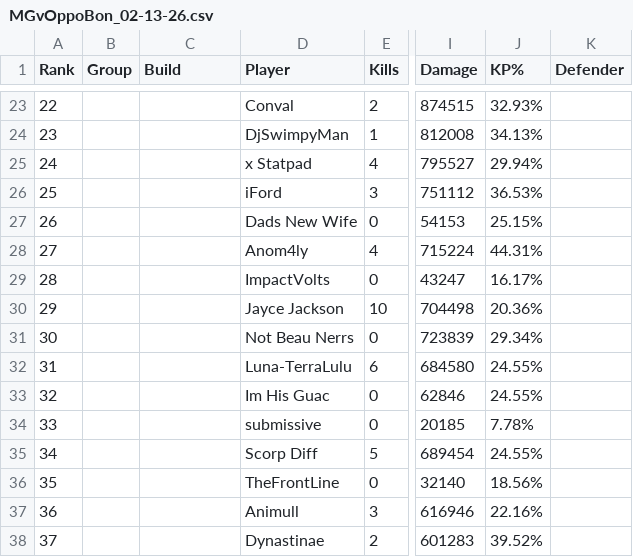
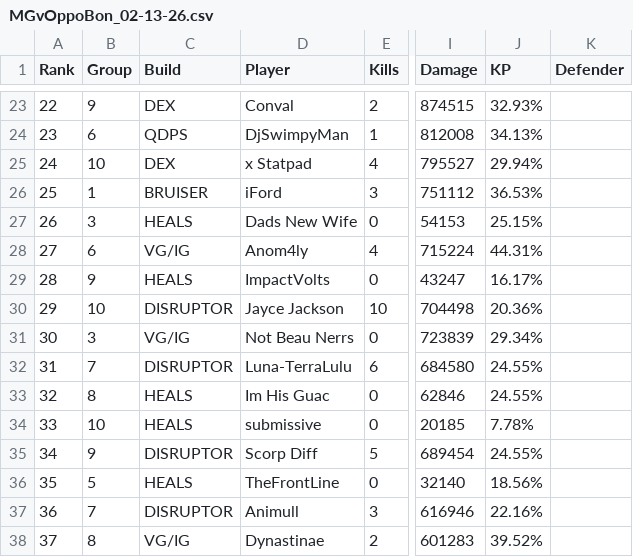
Before and after one commit to JabariWilliams/MG-War-App, a CSV file: public/MGvOppoBon_02-13-26.csv, drawn as a sheet; only a part is shown, gaps mark what is left out; the diff covers the shown part only; the diff names each change by its address in the sheet, - before the commit and + after, or states it on an @@ line.

```diff
--- a/public/MGvOppoBon_02-13-26.csv
+++ b/public/MGvOppoBon_02-13-26.csv
-J1: KP%
+J1: KP
-B23 (Group): (empty)
+B23 (Group): 9
-C23 (Build): (empty)
+C23 (Build): DEX
-B24 (Group): (empty)
+B24 (Group): 6
-C24 (Build): (empty)
+C24 (Build): QDPS
-B25 (Group): (empty)
+B25 (Group): 10
-C25 (Build): (empty)
+C25 (Build): DEX
-B26 (Group): (empty)
+B26 (Group): 1
-C26 (Build): (empty)
+C26 (Build): BRUISER
-B27 (Group): (empty)
+B27 (Group): 3
-C27 (Build): (empty)
+C27 (Build): HEALS
-B28 (Group): (empty)
+B28 (Group): 6
-C28 (Build): (empty)
+C28 (Build): VG/IG
-B29 (Group): (empty)
+B29 (Group): 9
-C29 (Build): (empty)
+C29 (Build): HEALS
-B30 (Group): (empty)
+B30 (Group): 10
-C30 (Build): (empty)
+C30 (Build): DISRUPTOR
-B31 (Group): (empty)
+B31 (Group): 3
-C31 (Build): (empty)
+C31 (Build): VG/IG
-B32 (Group): (empty)
+B32 (Group): 7
-C32 (Build): (empty)
+C32 (Build): DISRUPTOR
-B33 (Group): (empty)
+B33 (Group): 8
-C33:C34 (Build): (empty)
+C33:C34 (Build): HEALS
-B34 (Group): (empty)
+B34 (Group): 10
-B35 (Group): (empty)
+B35 (Group): 9
-C35 (Build): (empty)
+C35 (Build): DISRUPTOR
-B36 (Group): (empty)
+B36 (Group): 5
-C36 (Build): (empty)
+C36 (Build): HEALS
-B37 (Group): (empty)
+B37 (Group): 7
-C37 (Build): (empty)
+C37 (Build): DISRUPTOR
-B38 (Group): (empty)
+B38 (Group): 8
-C38 (Build): (empty)
+C38 (Build): VG/IG
```
Also changed, not shown: 67 edited cells elsewhere in this file.
